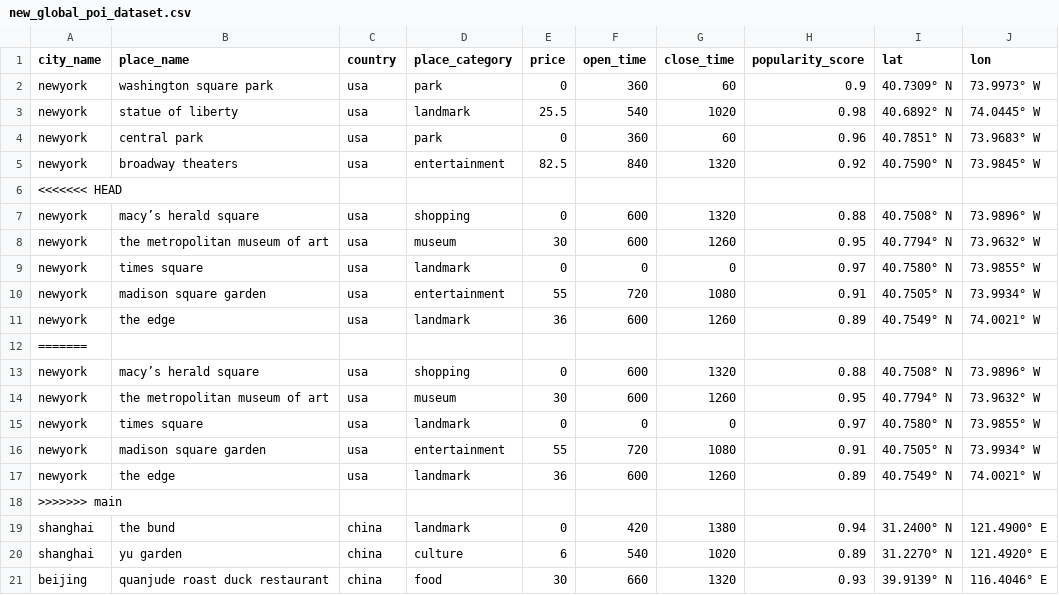
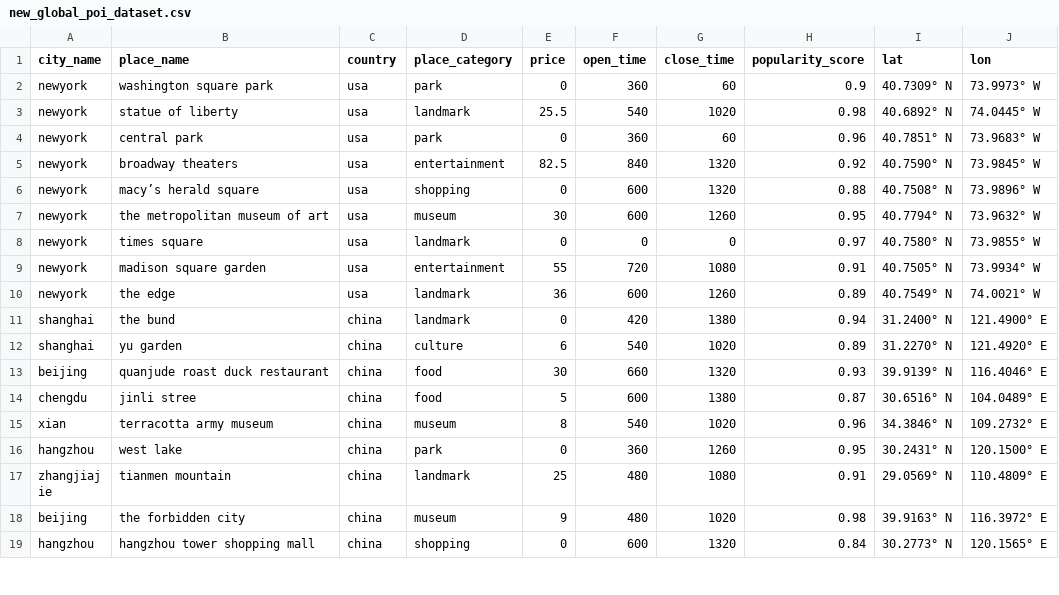
Before and after one commit to Hans-Yin/TripWeaver, a CSV file: data/new_global_poi_dataset.csv, drawn as a sheet; only a part is shown; the shorter side is filled out with more unchanged rows; the diff names each change by its address in the sheet, - before the commit and + after, or states it on an @@ line.

```diff
--- a/data/new_global_poi_dataset.csv
+++ b/data/new_global_poi_dataset.csv
-row 6: <<<<<<< HEAD
-row 12: =======
-row 13: newyork | macy’s herald square | usa | shopping | 0 | 600 | 1320 | 0.88 | 40.7508° N | 73.9896° W
-row 14: newyork | the metropolitan museum of art | usa | museum | 30 | 600 | 1260 | 0.95 | 40.7794° N | 73.9632° W
-row 15: newyork | times square | usa | landmark | 0 | 0 | 0 | 0.97 | 40.7580° N | 73.9855° W
-row 16: newyork | madison square garden | usa | entertainment | 55 | 720 | 1080 | 0.91 | 40.7505° N | 73.9934° W
-row 17: newyork | the edge | usa | landmark | 36 | 600 | 1260 | 0.89 | 40.7549° N | 74.0021° W
-row 18: >>>>>>> main
```
Also changed, not shown: 1 other file.
